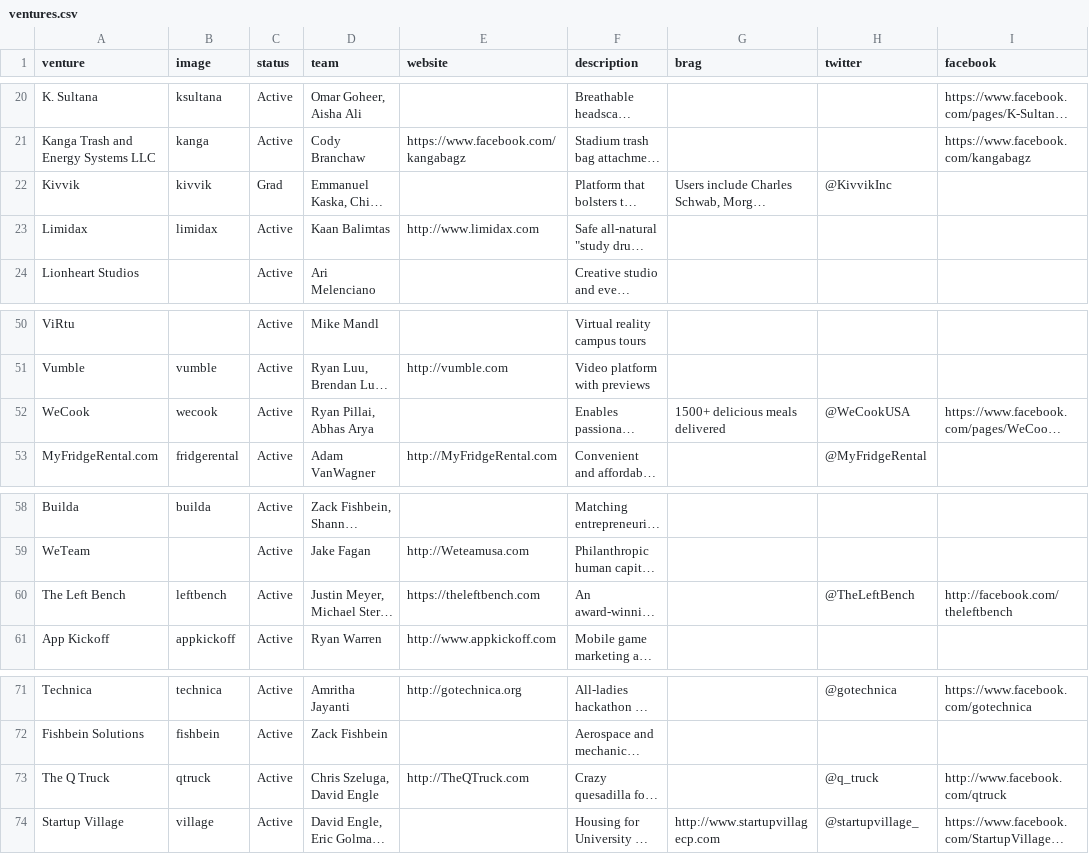
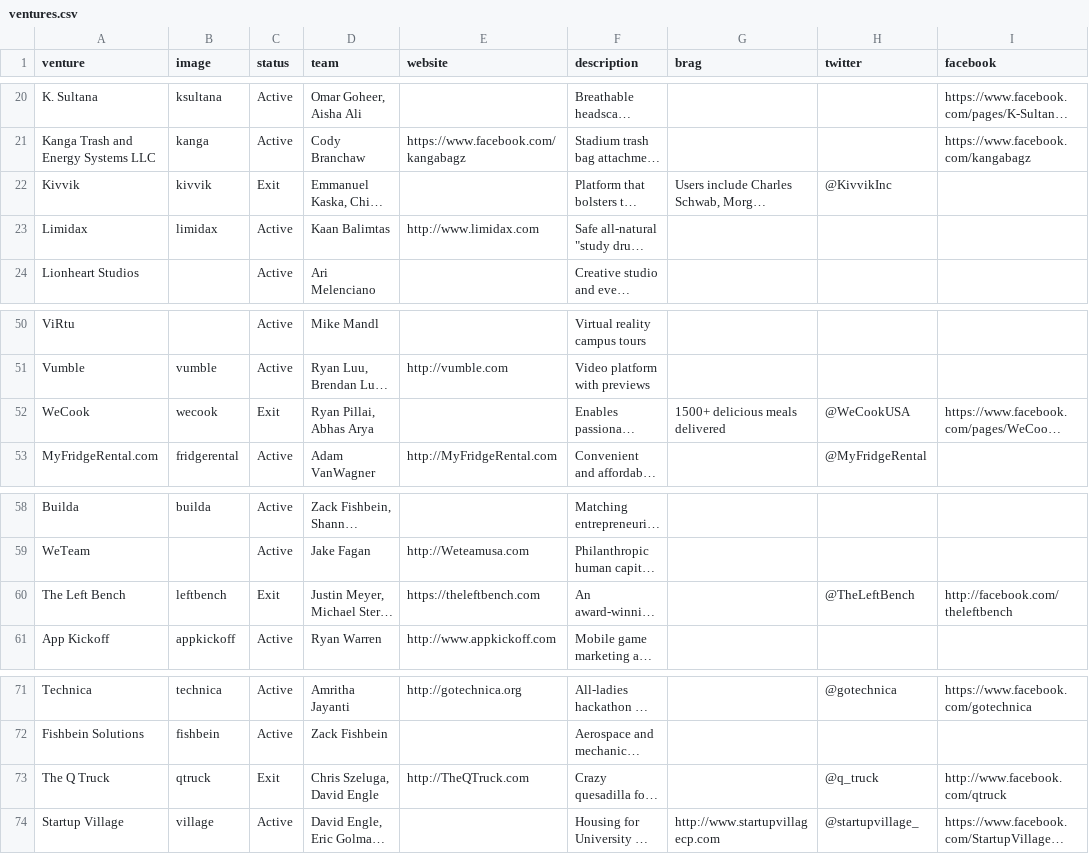
Before and after one commit to StartupShell/web-2017, a CSV file: _data/ventures.csv, drawn as a sheet; only a part is shown, gaps mark what is left out; long unchanged cells end in …; the diff names each change by its address in the sheet, - before the commit and + after, or states it on an @@ line.

Commit message:
add exit flag to ventures [deploy: production]

```diff
--- a/_data/ventures.csv
+++ b/_data/ventures.csv
-C22 (status): Grad
+C22 (status): Exit
-C52 (status): Active
+C52 (status): Exit
-C60 (status): Active
+C60 (status): Exit
-C73 (status): Active
+C73 (status): Exit
```
Also changed, not shown: 1 other file.
